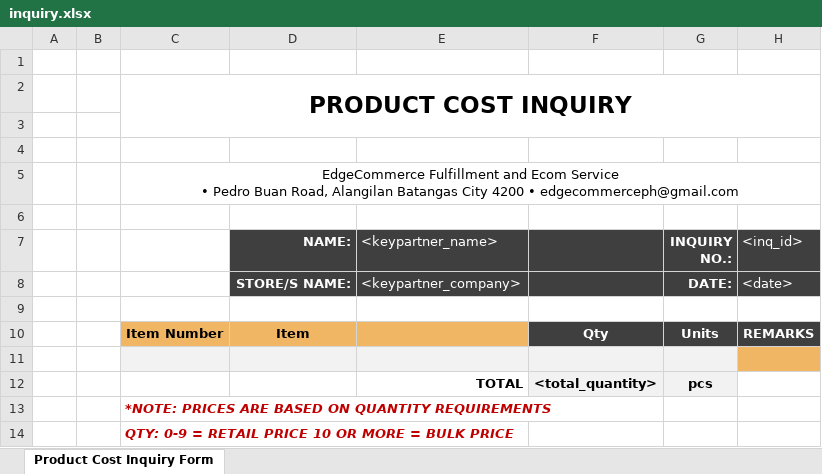
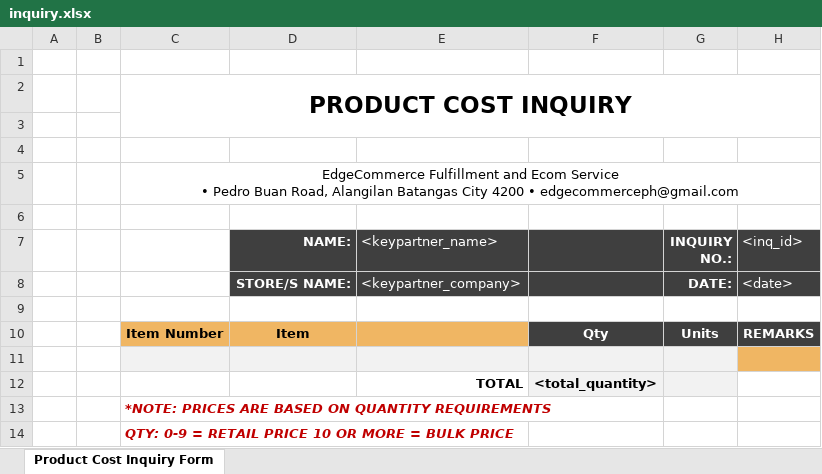
Before and after one commit to SenjuHshrm/edge-node, an Excel workbook: templates/inquiry.xlsx, sheet Product Cost Inquiry Form, drawn as a sheet; values as stored, in another font and other column widths than the file's, no borders; charts and pictures not drawn; the diff names each change by its address in the sheet, - before the commit and + after, or states it on an @@ line.

```diff
--- a/templates/inquiry.xlsx (sheet Product Cost Inquiry Form)
+++ b/templates/inquiry.xlsx (sheet Product Cost Inquiry Form)
-G12 (INQUIRY NO.:): pcs
+G12 (INQUIRY NO.:): (empty)
```
Also changed, not shown: templates/purchase-order.xlsx, templates/quotation.xlsx, 10 other files.
